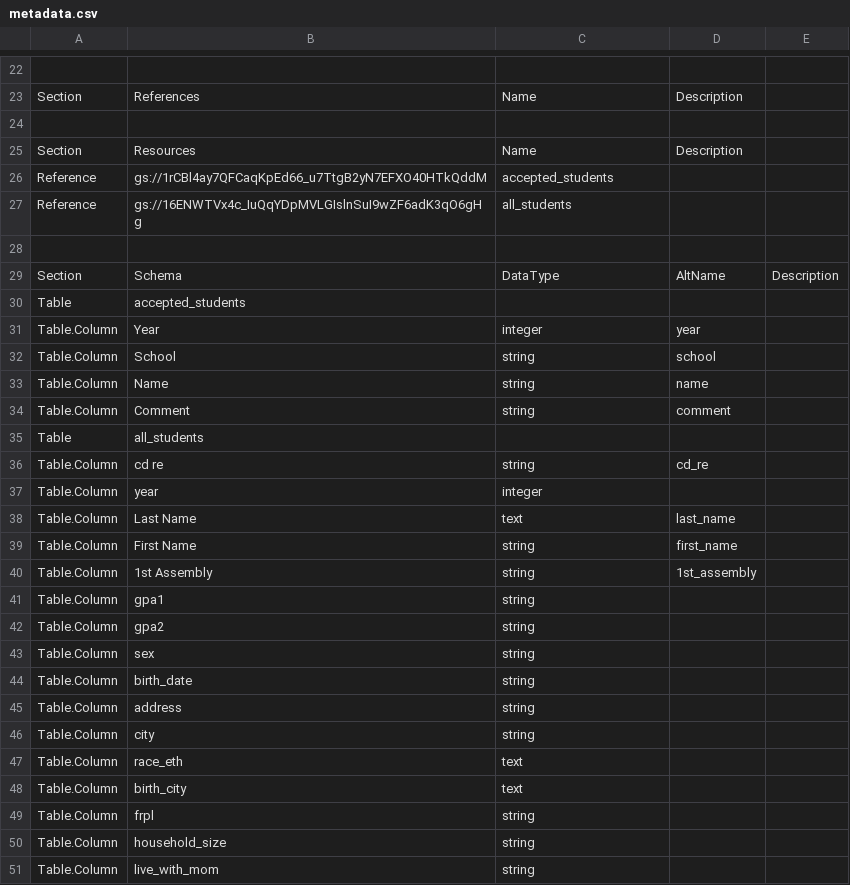
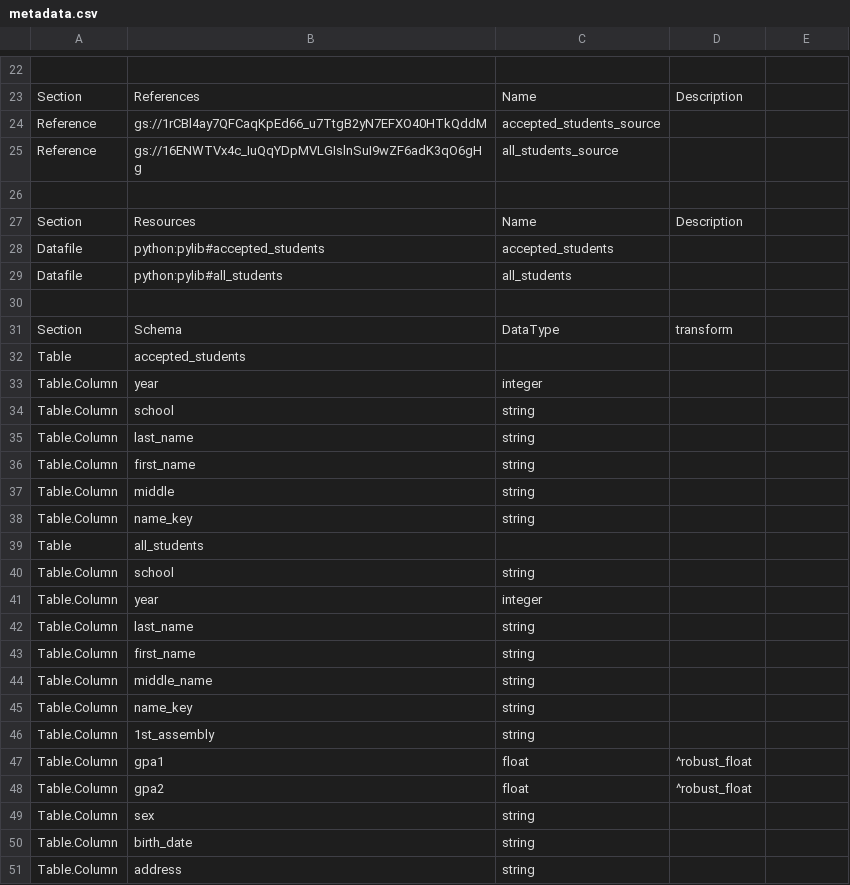
Before and after one commit to sandiegodata-projects/realitychangers.org, a CSV file: realitychangers.org-challenge_assembly/metadata.csv, drawn as a sheet; only a part is shown, gaps mark what is left out; the shorter side is filled out with more unchanged rows; removed rows and columns are numbered as before the commit, all else as after; the diff covers the shown part only; the diff names each change by its address in the sheet, - before the commit and + after, or states it on an @@ line.

```diff
--- a/realitychangers.org-challenge_assembly/metadata.csv
+++ b/realitychangers.org-challenge_assembly/metadata.csv
+row 24: Reference | gs://1rCBl4ay7QFCaqKpEd66_u7TtgB2yN7EFXO40HTkQddM | accepted_students_source
+row 25: Reference | gs://16ENWTVx4c_IuQqYDpMVLGIslnSuI9wZF6adK3qO6gHg | all_students_source
-row 26: Reference | gs://1rCBl4ay7QFCaqKpEd66_u7TtgB2yN7EFXO40HTkQddM | accepted_students
-row 27: Reference | gs://16ENWTVx4c_IuQqYDpMVLGIslnSuI9wZF6adK3qO6gHg | all_students
+row 28: Datafile | python:pylib#accepted_students | accepted_students
+row 29: Datafile | python:pylib#all_students | all_students
-D31: AltName
+D31: transform
-E31: Description
+E31: (empty)
-B33: Year
+B33: year
-D33: year
+D33: (empty)
-B34: School
+B34: school
-D34: school
+D34: (empty)
-B35: Name
+B35: last_name
-D35: name
+D35: (empty)
-B36: Comment
+B36: first_name
-D36: comment
+D36: (empty)
+row 37: Table.Column | middle | string
+row 38: Table.Column | name_key | string
-B40: cd re
+B40: school
-D40: cd_re
+D40: (empty)
-B42: Last Name
+B42: last_name
-C42: text
+C42: string
-D42: last_name
+D42: (empty)
-B43: First Name
+B43: first_name
-D43: first_name
+D43: (empty)
-B44: 1st Assembly
+B44: middle_name
-D44: 1st_assembly
+D44: (empty)
-B45: gpa1
+B45: name_key
-B46: gpa2
+B46: 1st_assembly
+row 47: Table.Column | gpa1 | float | ^robust_float
+row 48: Table.Column | gpa2 | float | ^robust_float
```
Also changed, not shown: 3 edited cells elsewhere in this file, 4 other files.
